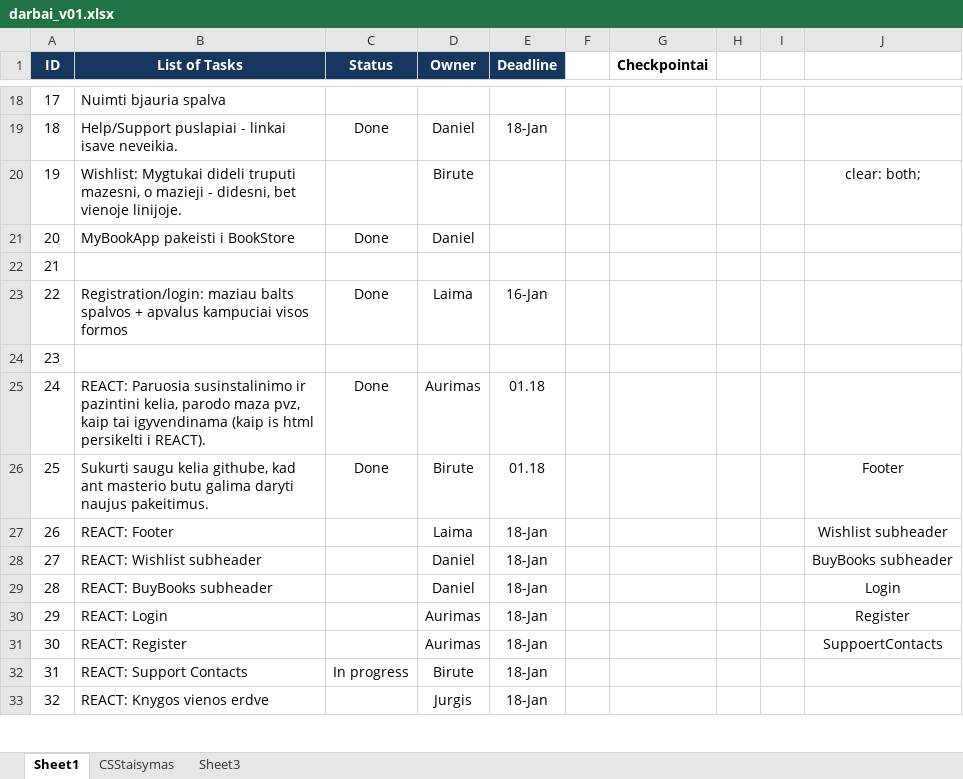
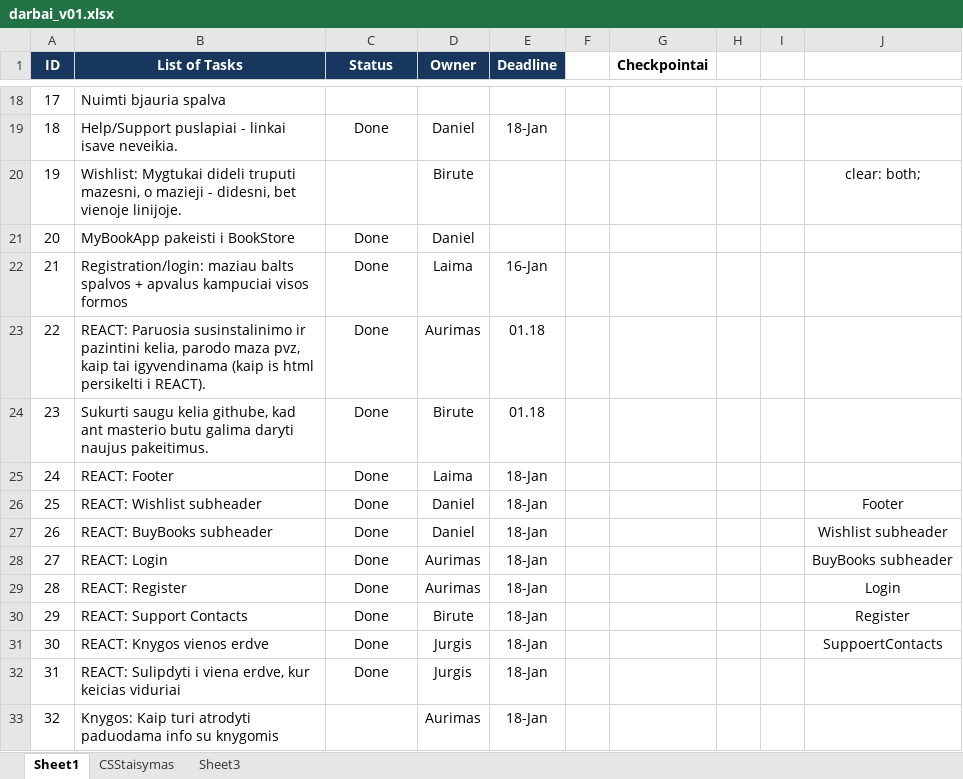
Before and after one commit to birutep/jp172_1_komanda, an Excel workbook: 00_dokumentacija/darbai_v01.xlsx, sheet Sheet1, drawn as a sheet; only a part is shown, gaps mark what is left out; values as stored, in another font and other column widths than the file's, no borders; the diff covers the shown part only; the diff names each change by its address in the sheet, - before the commit and + after, or states it on an @@ line.

```diff
--- a/00_dokumentacija/darbai_v01.xlsx (sheet Sheet1)
+++ b/00_dokumentacija/darbai_v01.xlsx (sheet Sheet1)
-B22 (List of Tasks): (empty)
+B22 (List of Tasks): Registration/login: maziau balts spalvos + apvalus kampuciai visos formos
-C22 (Status): (empty)
+C22 (Status): Done
-D22 (Owner): (empty)
+D22 (Owner): Laima
-E22 (Deadline): (empty)
+E22 (Deadline): 16-Jan
-B23 (List of Tasks): Registration/login: maziau balts spalvos + apvalus kampuciai visos formos
+B23 (List of Tasks): REACT: Paruosia susinstalinimo ir pazintini kelia, parodo maza pvz, kaip tai igyvendinama (kaip is html persikelti i REACT).
-D23 (Owner): Laima
+D23 (Owner): Aurimas
-E23 (Deadline): 16-Jan
+E23 (Deadline): 01.18
-B24 (List of Tasks): (empty)
+B24 (List of Tasks): Sukurti saugu kelia githube, kad ant masterio butu galima daryti naujus pakeitimus.
-C24 (Status): (empty)
+C24 (Status): Done
-D24 (Owner): (empty)
+D24 (Owner): Birute
-E24 (Deadline): (empty)
+E24 (Deadline): 01.18
-B25 (List of Tasks): REACT: Paruosia susinstalinimo ir pazintini kelia, parodo maza pvz, kaip tai igyvendinama (kaip is html persikelti i REACT).
+B25 (List of Tasks): REACT: Footer
-D25 (Owner): Aurimas
+D25 (Owner): Laima
-E25:E26 (Deadline): 01.18
+E25:E26 (Deadline): 18-Jan
-B26 (List of Tasks): Sukurti saugu kelia githube, kad ant masterio butu galima daryti naujus pakeitimus.
+B26 (List of Tasks): REACT: Wishlist subheader
-D26 (Owner): Birute
+D26 (Owner): Daniel
-B27 (List of Tasks): REACT: Footer
+B27 (List of Tasks): REACT: BuyBooks subheader
-C27:C31 (Status): (empty)
+C27:C31 (Status): Done
-D27 (Owner): Laima
+D27 (Owner): Daniel
-B28 (List of Tasks): REACT: Wishlist subheader
+B28 (List of Tasks): REACT: Login
-D28:D29 (Owner): Daniel
+D28:D29 (Owner): Aurimas
-B29 (List of Tasks): REACT: BuyBooks subheader
+B29 (List of Tasks): REACT: Register
-B30 (List of Tasks): REACT: Login
+B30 (List of Tasks): REACT: Support Contacts
-D30 (Owner): Aurimas
+D30 (Owner): Birute
-B31 (List of Tasks): REACT: Register
+B31 (List of Tasks): REACT: Knygos vienos erdve
-D31 (Owner): Aurimas
+D31 (Owner): Jurgis
-B32 (List of Tasks): REACT: Support Contacts
+B32 (List of Tasks): REACT: Sulipdyti i viena erdve, kur keicias viduriai
-C32 (Status): In progress
+C32 (Status): Done
-D32 (Owner): Birute
+D32 (Owner): Jurgis
-B33 (List of Tasks): REACT: Knygos vienos erdve
+B33 (List of Tasks): Knygos: Kaip turi atrodyti paduodama info su knygomis
-D33 (Owner): Jurgis
+D33 (Owner): Aurimas
```
Also changed, not shown: 11 edited cells elsewhere in this sheet, sheet CSStaisymas, hidden cells, 5 other files.
